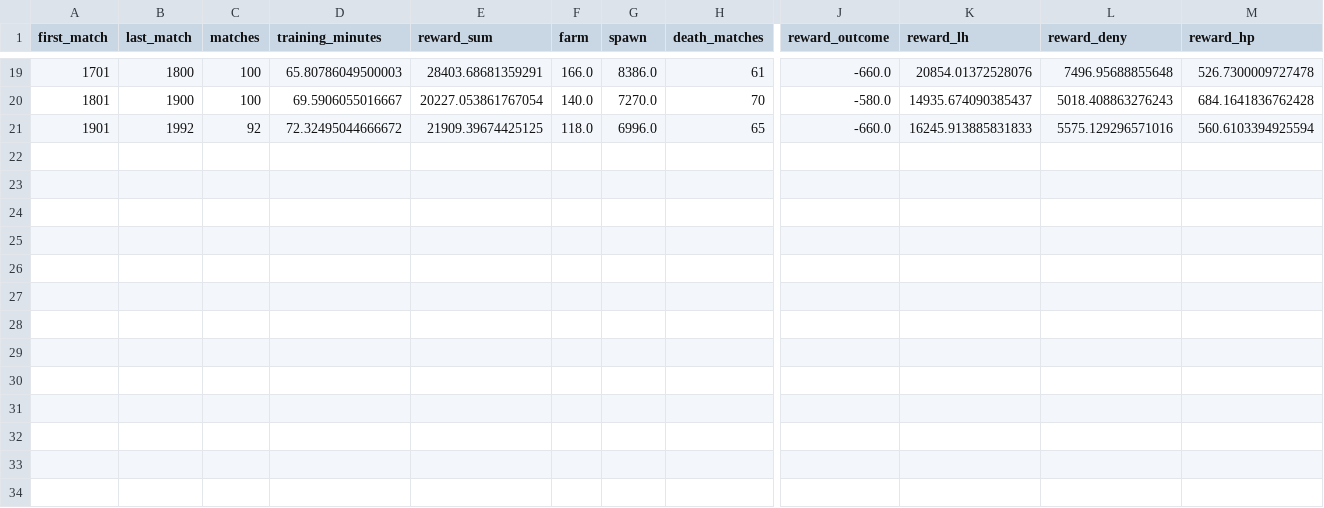
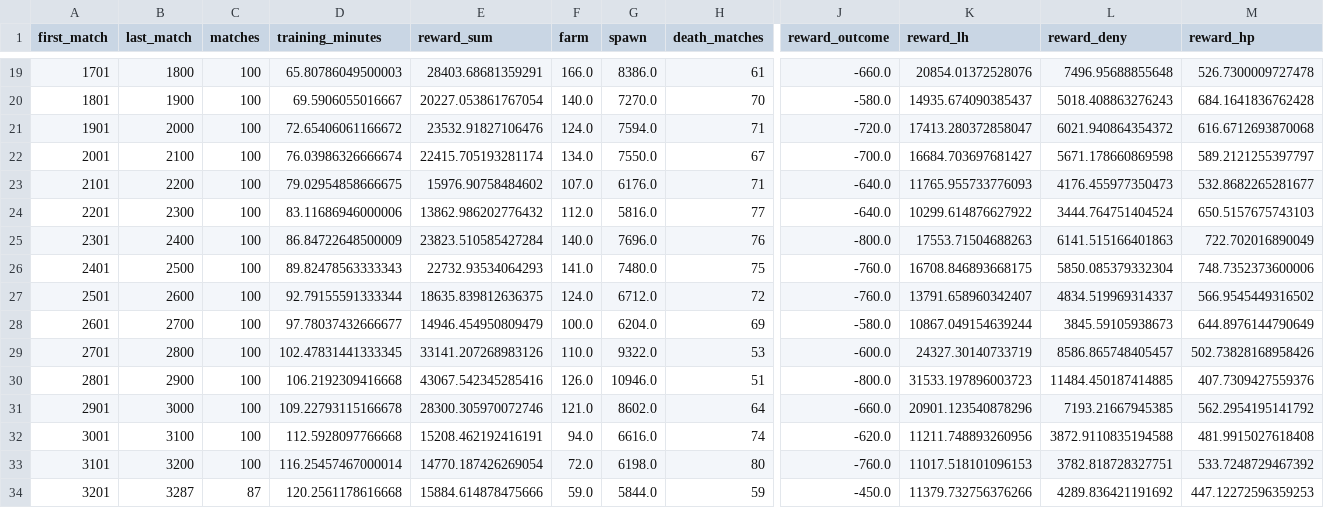
Before and after one commit to Zeltq/AMI, a CSV file: reports/P09b/rl-100-matches.csv, drawn as a sheet; only a part is shown, gaps mark what is left out; rows hold the shown columns only; the diff covers the shown part only; the diff names each change by its address in the sheet, - before the commit and + after, or states it on an @@ line.

```diff
--- a/reports/P09b/rl-100-matches.csv
+++ b/reports/P09b/rl-100-matches.csv
-B21 (last_match): 1992
+B21 (last_match): 2000
-C21 (matches): 92
+C21 (matches): 100
-D21 (training_minutes): 72.32495044666672
+D21 (training_minutes): 72.65406061166672
-E21 (reward_sum): 21909.39674425125
+E21 (reward_sum): 23532.91827106476
-F21 (farm): 118.0
+F21 (farm): 124.0
-G21 (spawn): 6996.0
+G21 (spawn): 7594.0
-H21 (death_matches): 65
+H21 (death_matches): 71
-J21 (reward_outcome): -660.0
+J21 (reward_outcome): -720.0
-K21 (reward_lh): 16245.913885831833
+K21 (reward_lh): 17413.280372858047
-L21 (reward_deny): 5575.129296571016
+L21 (reward_deny): 6021.940864354372
-M21 (reward_hp): 560.6103394925594
+M21 (reward_hp): 616.6712693870068
+row 22: 2001 | 2100 | 100 | 76.03986326666674 | 22415.705193281174 | 134.0 | 7550.0 | 67 | -700.0 | 16684.703697681427 | 5671.178660869598 | 589.2121255397797
+row 23: 2101 | 2200 | 100 | 79.02954858666675 | 15976.90758484602 | 107.0 | 6176.0 | 71 | -640.0 | 11765.955733776093 | 4176.455977350473 | 532.8682265281677
+row 24: 2201 | 2300 | 100 | 83.11686946000006 | 13862.986202776432 | 112.0 | 5816.0 | 77 | -640.0 | 10299.614876627922 | 3444.764751404524 | 650.5157675743103
+row 25: 2301 | 2400 | 100 | 86.84722648500009 | 23823.510585427284 | 140.0 | 7696.0 | 76 | -800.0 | 17553.71504688263 | 6141.515166401863 | 722.702016890049
+row 26: 2401 | 2500 | 100 | 89.82478563333343 | 22732.93534064293 | 141.0 | 7480.0 | 75 | -760.0 | 16708.846893668175 | 5850.085379332304 | 748.7352373600006
+row 27: 2501 | 2600 | 100 | 92.79155591333344 | 18635.839812636375 | 124.0 | 6712.0 | 72 | -760.0 | 13791.658960342407 | 4834.519969314337 | 566.9545449316502
+row 28: 2601 | 2700 | 100 | 97.78037432666677 | 14946.454950809479 | 100.0 | 6204.0 | 69 | -580.0 | 10867.049154639244 | 3845.59105938673 | 644.8976144790649
+row 29: 2701 | 2800 | 100 | 102.47831441333345 | 33141.207268983126 | 110.0 | 9322.0 | 53 | -600.0 | 24327.30140733719 | 8586.865748405457 | 502.73828168958426
+row 30: 2801 | 2900 | 100 | 106.2192309416668 | 43067.542345285416 | 126.0 | 10946.0 | 51 | -800.0 | 31533.197896003723 | 11484.450187414885 | 407.7309427559376
+row 31: 2901 | 3000 | 100 | 109.22793115166678 | 28300.305970072746 | 121.0 | 8602.0 | 64 | -660.0 | 20901.123540878296 | 7193.21667945385 | 562.2954195141792
+row 32: 3001 | 3100 | 100 | 112.5928097766668 | 15208.462192416191 | 94.0 | 6616.0 | 74 | -620.0 | 11211.748893260956 | 3872.9110835194588 | 481.9915027618408
+row 33: 3101 | 3200 | 100 | 116.25457467000014 | 14770.187426269054 | 72.0 | 6198.0 | 80 | -760.0 | 11017.518101096153 | 3782.818728327751 | 533.7248729467392
+row 34: 3201 | 3287 | 87 | 120.2561178616668 | 15884.614878475666 | 59.0 | 5844.0 | 59 | -450.0 | 11379.732756376266 | 4289.836421191692 | 447.12272596359253
```
Also changed, not shown: 1 edited cell elsewhere in this file, reports/P09b/metrics.csv, 7 other files.
